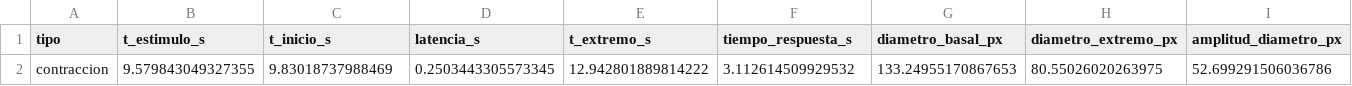
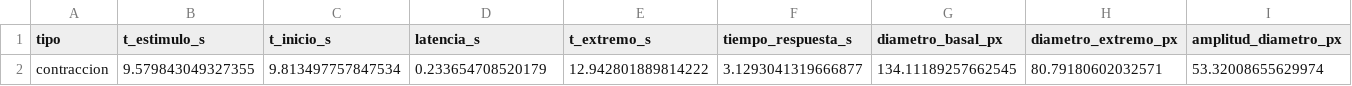
Before and after one commit to PurrthagorasCat/Gu-a-Imagenes-PSIB-v2-, a CSV file: resultados/por_video/registro_A1/parametros_fisiologicos.csv, drawn as a sheet; only a part is shown; removed rows and columns are numbered as before the commit, all else as after; rows hold the shown columns only; the diff names each change by its address in the sheet, - before the commit and + after, or states it on an @@ line.

```diff
--- a/resultados/por_video/registro_A1/parametros_fisiologicos.csv
+++ b/resultados/por_video/registro_A1/parametros_fisiologicos.csv
-row 2: contraccion | 9.579843049327355 | 9.83018737988469 | 0.2503443305573345 | 12.942801889814222 | 3.112614509929532 | 133.24955170867653 | 80.55026020263975 | 52.699291506036786
+row 2: contraccion | 9.579843049327355 | 9.813497757847534 | 0.233654708520179 | 12.942801889814222 | 3.1293041319666877 | 134.11189257662545 | 80.79180602032571 | 53.32008655629974
```
Also changed, not shown: resultados/por_video/registro_A1/curva_temporal.csv, resultados/resultados_modulo2/resultados_imagen/metricas_registro_A1.csv, 27 other files.
